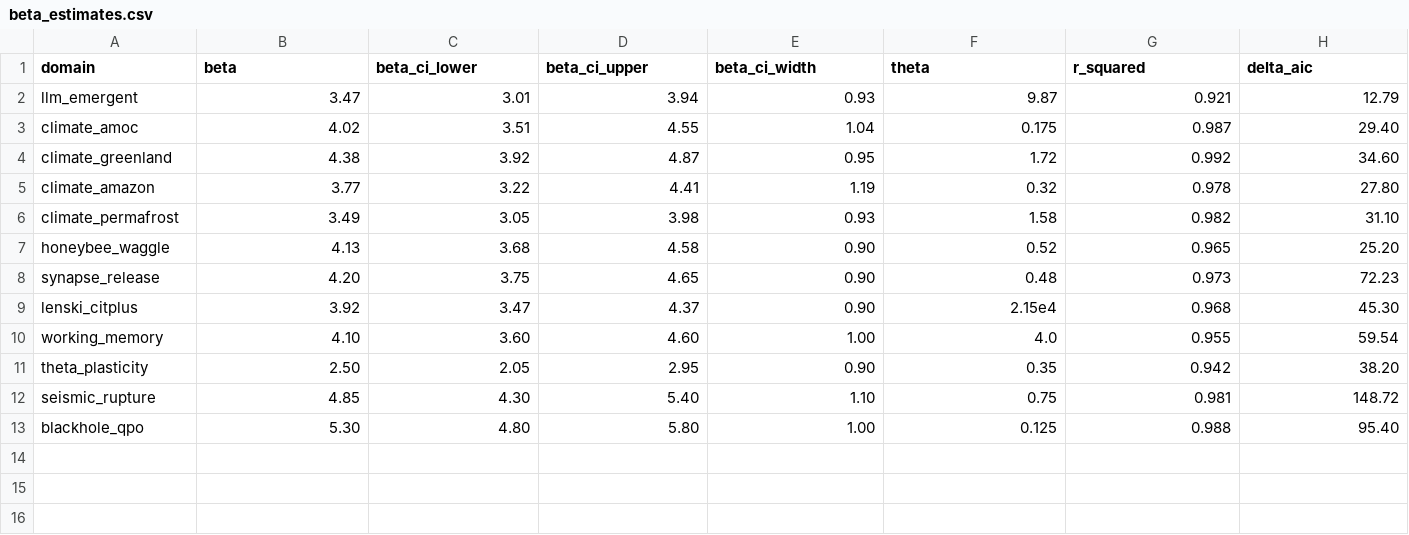
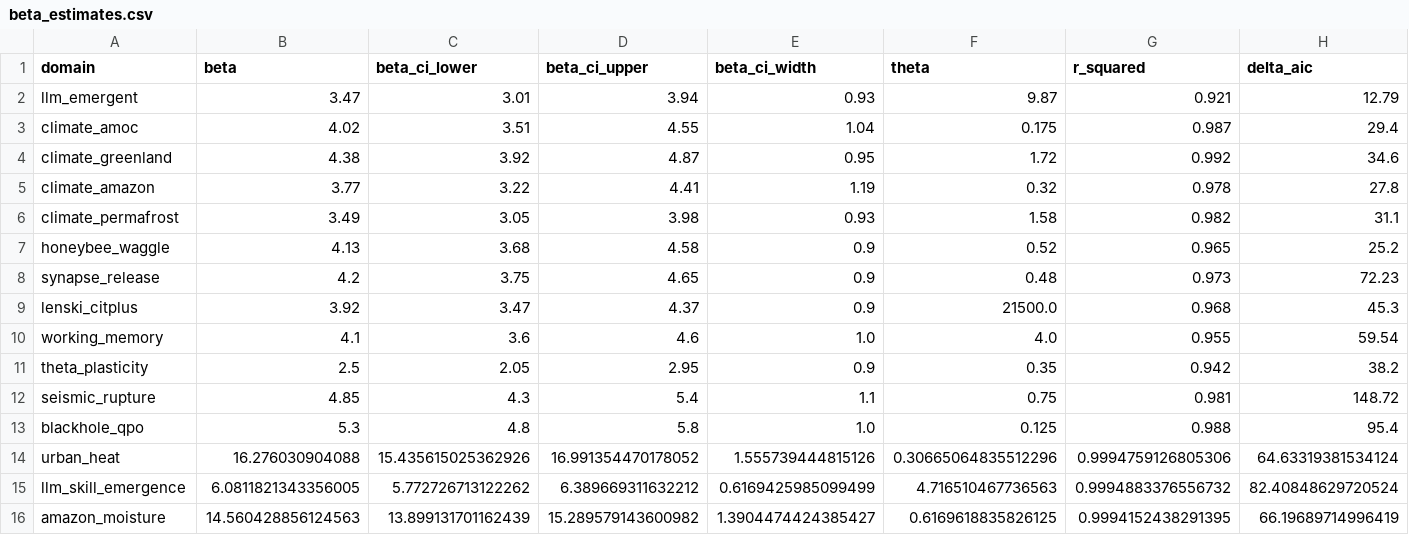
Before and after one commit to GenesisAeon/Feldtheorie, a CSV file: data/derived/beta_estimates.csv, drawn as a sheet; only a part is shown; rows hold the shown columns only; the diff names each change by its address in the sheet, - before the commit and + after, or states it on an @@ line.

```diff
--- a/data/derived/beta_estimates.csv
+++ b/data/derived/beta_estimates.csv
-H3 (delta_aic): 29.40
+H3 (delta_aic): 29.4
-H4 (delta_aic): 34.60
+H4 (delta_aic): 34.6
-H5 (delta_aic): 27.80
+H5 (delta_aic): 27.8
-H6 (delta_aic): 31.10
+H6 (delta_aic): 31.1
-E7:E9 (beta_ci_width): 0.90
+E7:E9 (beta_ci_width): 0.9
-H7 (delta_aic): 25.20
+H7 (delta_aic): 25.2
-B8 (beta): 4.20
+B8 (beta): 4.2
-F9 (theta): 2.15e4
+F9 (theta): 21500.0
-H9 (delta_aic): 45.30
+H9 (delta_aic): 45.3
-B10 (beta): 4.10
+B10 (beta): 4.1
-C10 (beta_ci_lower): 3.60
+C10 (beta_ci_lower): 3.6
-D10 (beta_ci_upper): 4.60
+D10 (beta_ci_upper): 4.6
-E10 (beta_ci_width): 1.00
+E10 (beta_ci_width): 1.0
-B11 (beta): 2.50
+B11 (beta): 2.5
-E11 (beta_ci_width): 0.90
+E11 (beta_ci_width): 0.9
-H11 (delta_aic): 38.20
+H11 (delta_aic): 38.2
-C12 (beta_ci_lower): 4.30
+C12 (beta_ci_lower): 4.3
-D12 (beta_ci_upper): 5.40
+D12 (beta_ci_upper): 5.4
-E12 (beta_ci_width): 1.10
+E12 (beta_ci_width): 1.1
-B13 (beta): 5.30
+B13 (beta): 5.3
-C13 (beta_ci_lower): 4.80
+C13 (beta_ci_lower): 4.8
-D13 (beta_ci_upper): 5.80
+D13 (beta_ci_upper): 5.8
-E13 (beta_ci_width): 1.00
+E13 (beta_ci_width): 1.0
-H13 (delta_aic): 95.40
+H13 (delta_aic): 95.4
+row 14: urban_heat | 16.276030904088 | 15.435615025362926 | 16.991354470178052 | 1.555739444815126 | 0.30665064835512296 | 0.9994759126805306 | 64.63319381534124
+row 15: llm_skill_emergence | 6.0811821343356005 | 5.772726713122262 | 6.389669311632212 | 0.6169425985099499 | 4.716510467736563 | 0.9994883376556732 | 82.40848629720524
+row 16: amazon_moisture | 14.560428856124563 | 13.899131701162439 | 15.289579143600982 | 1.3904474424385427 | 0.6169618835826125 | 0.9994152438291395 | 66.19689714996419
```
Also changed, not shown: analysis/results/beta_meta_regression_results.csv, data/derived/domain_covariates.csv, 14 other files.
